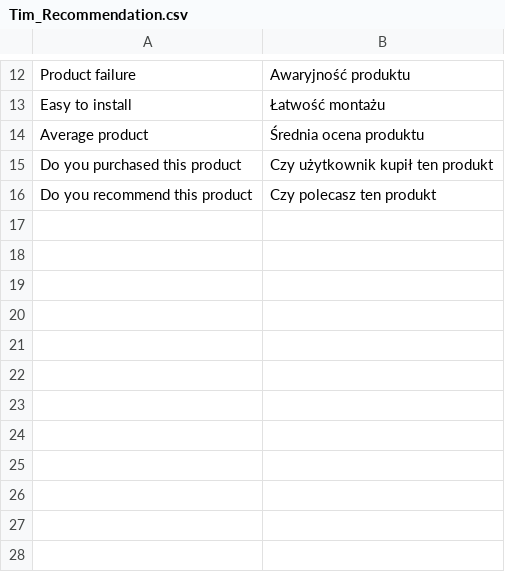
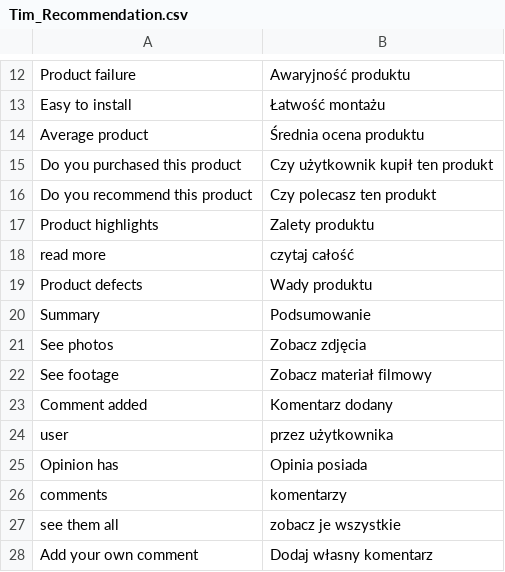
Before and after one commit to Vladishev/recommendation, a CSV file: app/locale/pl_PL/Tim_Recommendation.csv, drawn as a sheet; only a part is shown, gaps mark what is left out; the diff names each change by its address in the sheet, - before the commit and + after, or states it on an @@ line.

Commit message:
3796 - all translation in phtml added

```diff
--- a/app/locale/pl_PL/Tim_Recommendation.csv
+++ b/app/locale/pl_PL/Tim_Recommendation.csv
+row 17: Product highlights | Zalety produktu
+row 18: read more | czytaj całość
+row 19: Product defects | Wady produktu
+row 20: Summary | Podsumowanie
+row 21: See photos | Zobacz zdjęcia
+row 22: See footage | Zobacz materiał filmowy
+row 23: Comment added | Komentarz dodany
+row 24: user | przez użytkownika
+row 25: Opinion has | Opinia posiada
+row 26: comments | komentarzy
+row 27: see them all | zobacz je wszystkie
+row 28: Add your own comment | Dodaj własny komentarz
```
Also changed, not shown: 2 other files.
